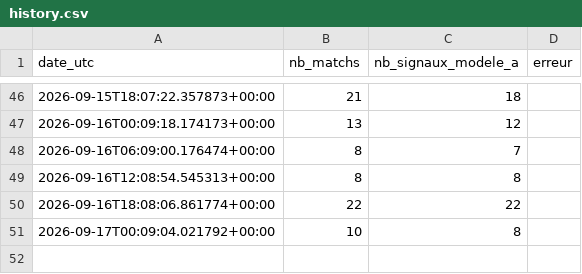
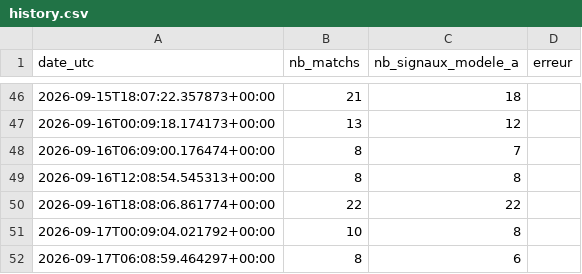
Before and after one commit to djabiganpronos/robot_code90, a CSV file: docs/data/history.csv, drawn as a sheet; only a part is shown, gaps mark what is left out.

```diff
--- a/docs/data/history.csv
+++ b/docs/data/history.csv
@@ -51 +51,2 @@ date_utc,nb_matchs,nb_signaux_modele_a,erreur
 2026-09-17T00:09:04.021792+00:00,10,8,
+2026-09-17T06:08:59.464297+00:00,8,6,
```
Also changed, not shown: 1 other file.
